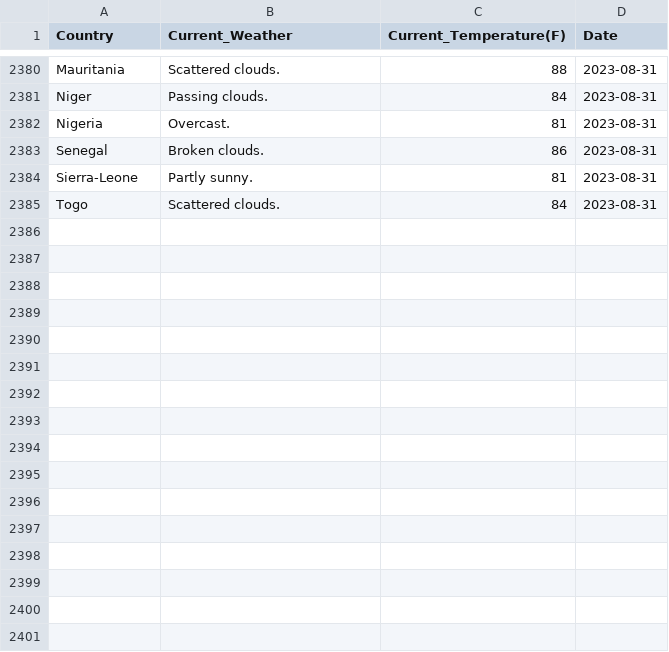
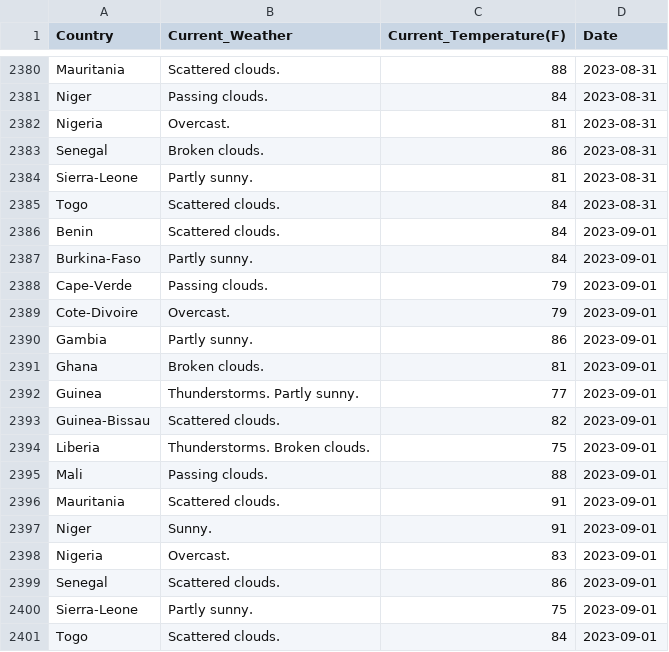
Before and after one commit to Kola-Ademola/Weather_web_Scraper, a CSV file: west_african_weather.csv, drawn as a sheet; only a part is shown, gaps mark what is left out; the diff names each change by its address in the sheet, - before the commit and + after, or states it on an @@ line.

```diff
--- a/west_african_weather.csv
+++ b/west_african_weather.csv
+row 2386: Benin | Scattered clouds. | 84 | 2023-09-01
+row 2387: Burkina-Faso | Partly sunny. | 84 | 2023-09-01
+row 2388: Cape-Verde | Passing clouds. | 79 | 2023-09-01
+row 2389: Cote-Divoire | Overcast. | 79 | 2023-09-01
+row 2390: Gambia | Partly sunny. | 86 | 2023-09-01
+row 2391: Ghana | Broken clouds. | 81 | 2023-09-01
+row 2392: Guinea | Thunderstorms. Partly sunny. | 77 | 2023-09-01
+row 2393: Guinea-Bissau | Scattered clouds. | 82 | 2023-09-01
+row 2394: Liberia | Thunderstorms. Broken clouds. | 75 | 2023-09-01
+row 2395: Mali | Passing clouds. | 88 | 2023-09-01
+row 2396: Mauritania | Scattered clouds. | 91 | 2023-09-01
+row 2397: Niger | Sunny. | 91 | 2023-09-01
+row 2398: Nigeria | Overcast. | 83 | 2023-09-01
+row 2399: Senegal | Scattered clouds. | 86 | 2023-09-01
+row 2400: Sierra-Leone | Partly sunny. | 75 | 2023-09-01
+row 2401: Togo | Scattered clouds. | 84 | 2023-09-01
```
Also changed, not shown: 1 other file.
